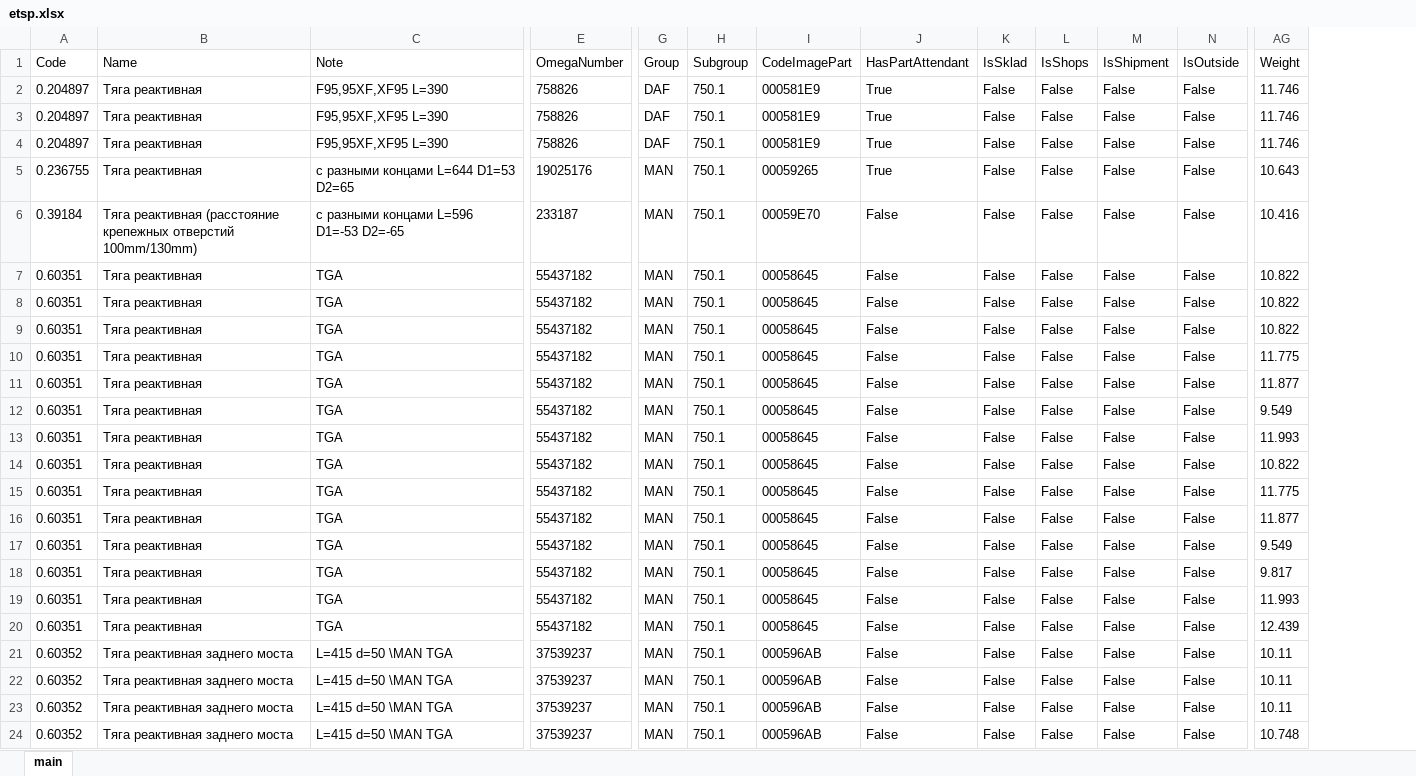
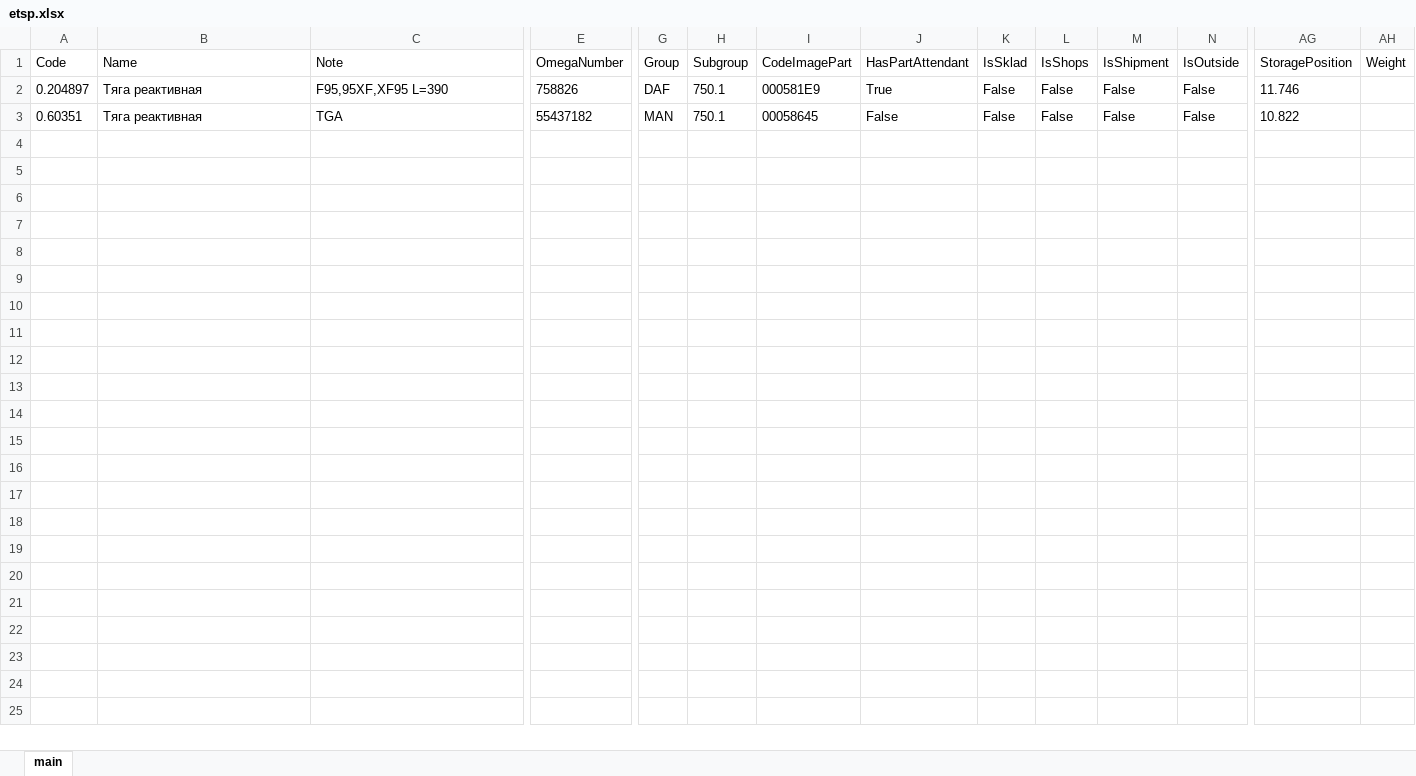
Before and after one commit to RB-PRO/etsp, an Excel workbook: etsp.xlsx, sheet main, drawn as a sheet; only a part is shown, gaps mark what is left out; values as stored, in another font and other column widths than the file's, no borders; removed rows and columns are numbered as before the commit, all else as after; rows hold the shown columns only; the diff names each change by its address in the sheet, - before the commit and + after, or states it on an @@ line.

Commit message:
Fix Weight comment

```diff
--- a/etsp.xlsx (sheet main)
+++ b/etsp.xlsx (sheet main)
+column AG (StoragePosition), rows 2-3: 11.746 | 10.822
-AH2 (Weight): 11.746
+AH2 (Weight): (empty)
-row 3: 0.204897 | Тяга реактивная | F95,95XF,XF95 L=390 | 758826 | DAF | 750.1 | 000581E9 | True | False | False | False | False | 11.746
-row 4: 0.204897 | Тяга реактивная | F95,95XF,XF95 L=390 | 758826 | DAF | 750.1 | 000581E9 | True | False | False | False | False | 11.746
-row 5: 0.236755 | Тяга реактивная | с разными концами L=644 D1=53 D2=65 | 19025176 | MAN | 750.1 | 00059265 | True | False | False | False | False | 10.643
-row 6: 0.39184 | Тяга реактивная (расстояние крепежных отверстий 100mm/130mm) | с разными концами L=596 D1=-53 D2=-65 | 233187 | MAN | 750.1 | 00059E70 | False | False | False | False | False | 10.416
-AH3 (Weight): 10.822
+AH3 (Weight): (empty)
-row 8: 0.60351 | Тяга реактивная | TGA | 55437182 | MAN | 750.1 | 00058645 | False | False | False | False | False | 10.822
-row 9: 0.60351 | Тяга реактивная | TGA | 55437182 | MAN | 750.1 | 00058645 | False | False | False | False | False | 10.822
-row 10: 0.60351 | Тяга реактивная | TGA | 55437182 | MAN | 750.1 | 00058645 | False | False | False | False | False | 11.775
-row 11: 0.60351 | Тяга реактивная | TGA | 55437182 | MAN | 750.1 | 00058645 | False | False | False | False | False | 11.877
-row 12: 0.60351 | Тяга реактивная | TGA | 55437182 | MAN | 750.1 | 00058645 | False | False | False | False | False | 9.549
-row 13: 0.60351 | Тяга реактивная | TGA | 55437182 | MAN | 750.1 | 00058645 | False | False | False | False | False | 11.993
-row 14: 0.60351 | Тяга реактивная | TGA | 55437182 | MAN | 750.1 | 00058645 | False | False | False | False | False | 10.822
-row 15: 0.60351 | Тяга реактивная | TGA | 55437182 | MAN | 750.1 | 00058645 | False | False | False | False | False | 11.775
-row 16: 0.60351 | Тяга реактивная | TGA | 55437182 | MAN | 750.1 | 00058645 | False | False | False | False | False | 11.877
-row 17: 0.60351 | Тяга реактивная | TGA | 55437182 | MAN | 750.1 | 00058645 | False | False | False | False | False | 9.549
-row 18: 0.60351 | Тяга реактивная | TGA | 55437182 | MAN | 750.1 | 00058645 | False | False | False | False | False | 9.817
-row 19: 0.60351 | Тяга реактивная | TGA | 55437182 | MAN | 750.1 | 00058645 | False | False | False | False | False | 11.993
-row 20: 0.60351 | Тяга реактивная | TGA | 55437182 | MAN | 750.1 | 00058645 | False | False | False | False | False | 12.439
-row 21: 0.60352 | Тяга реактивная заднего моста | L=415 d=50 \MAN TGA | 37539237 | MAN | 750.1 | 000596AB | False | False | False | False | False | 10.11
-row 22: 0.60352 | Тяга реактивная заднего моста | L=415 d=50 \MAN TGA | 37539237 | MAN | 750.1 | 000596AB | False | False | False | False | False | 10.11
-row 23: 0.60352 | Тяга реактивная заднего моста | L=415 d=50 \MAN TGA | 37539237 | MAN | 750.1 | 000596AB | False | False | False | False | False | 10.11
-row 24: 0.60352 | Тяга реактивная заднего моста | L=415 d=50 \MAN TGA | 37539237 | MAN | 750.1 | 000596AB | False | False | False | False | False | 10.748
```
Also changed, not shown: 3 other files.
